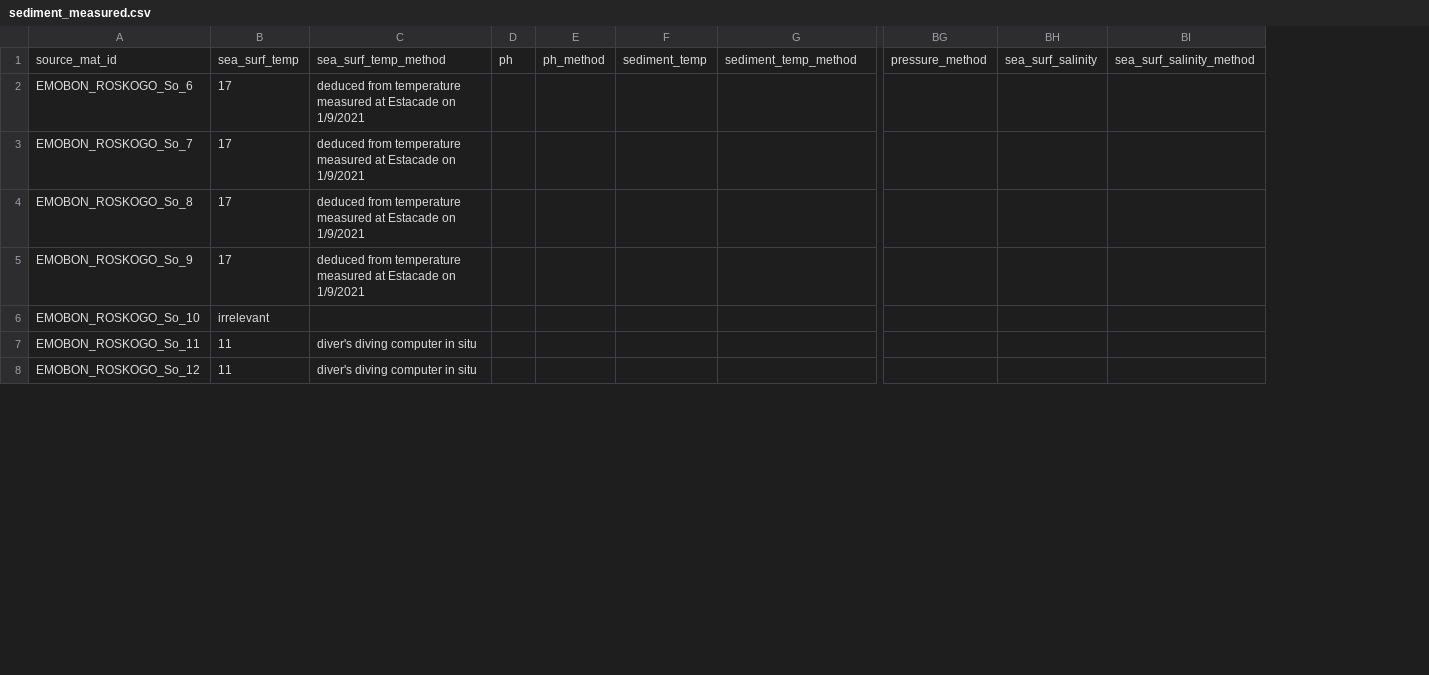
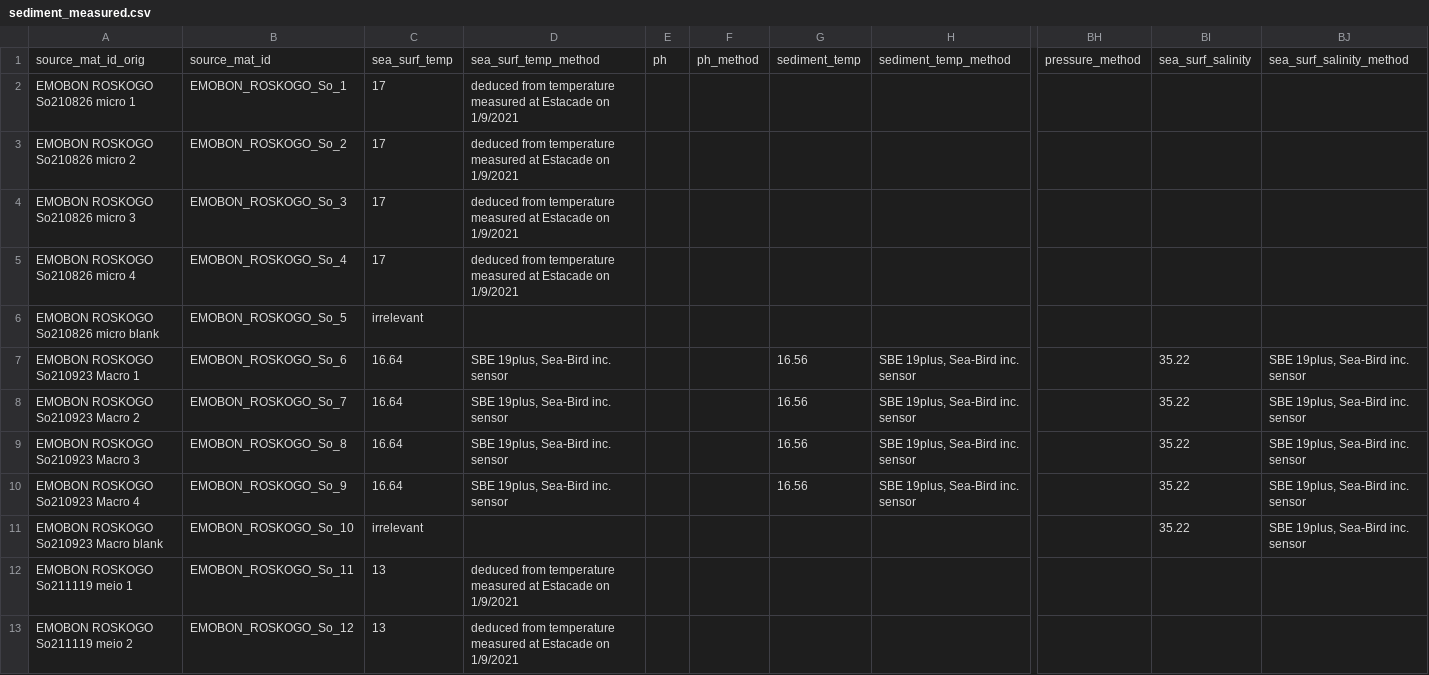
Before and after one commit to emo-bon/observatory-roskogo-crate, a CSV file: logsheets/transformed/sediment_measured.csv, drawn as a sheet; only a part is shown, gaps mark what is left out; removed rows and columns are numbered as before the commit, all else as after; rows hold the shown columns only; the diff covers the shown part only; the diff names each change by its address in the sheet, - before the commit and + after, or states it on an @@ line.

```diff
--- a/logsheets/transformed/sediment_measured.csv
+++ b/logsheets/transformed/sediment_measured.csv
+column A, rows 1-5: source_mat_id_orig | EMOBON ROSKOGO So210826 micro 1 | EMOBON ROSKOGO So210826 micro 2 | EMOBON ROSKOGO So210826 micro 3 | EMOBON ROSKOGO So210826 micro 4; rows 11-13: EMOBON ROSKOGO So210923 Macro blank | EMOBON ROSKOGO So211119 meio 1 | EMOBON ROSKOGO So211119 meio 2
-column F, row 1: sediment_temp
+column G, row 1: sediment_temp
-column BH, row 1: sea_surf_salinity
-column BI, row 1: sea_surf_salinity_method
+column BI, row 1: sea_surf_salinity; row 11: 35.22
+column BJ, row 1: sea_surf_salinity_method; row 11: SBE 19plus, Sea-Bird inc. sensor
-B2: EMOBON_ROSKOGO_So_6
+B2: EMOBON_ROSKOGO_So_1
-B3: EMOBON_ROSKOGO_So_7
+B3: EMOBON_ROSKOGO_So_2
-B4: EMOBON_ROSKOGO_So_8
+B4: EMOBON_ROSKOGO_So_3
-B5: EMOBON_ROSKOGO_So_9
+B5: EMOBON_ROSKOGO_So_4
+row 6: EMOBON ROSKOGO So210826 micro blank | EMOBON_ROSKOGO_So_5 | irrelevant
+row 7: EMOBON ROSKOGO So210923 Macro 1 | EMOBON_ROSKOGO_So_6 | 16.64 | SBE 19plus, Sea-Bird inc. sensor |  |  | 16.56 | SBE 19plus, Sea-Bird inc. sensor |  | 35.22 | SBE 19plus, Sea-Bird inc. sensor
+row 8: EMOBON ROSKOGO So210923 Macro 2 | EMOBON_ROSKOGO_So_7 | 16.64 | SBE 19plus, Sea-Bird inc. sensor |  |  | 16.56 | SBE 19plus, Sea-Bird inc. sensor |  | 35.22 | SBE 19plus, Sea-Bird inc. sensor
+row 9: EMOBON ROSKOGO So210923 Macro 3 | EMOBON_ROSKOGO_So_8 | 16.64 | SBE 19plus, Sea-Bird inc. sensor |  |  | 16.56 | SBE 19plus, Sea-Bird inc. sensor |  | 35.22 | SBE 19plus, Sea-Bird inc. sensor
+row 10: EMOBON ROSKOGO So210923 Macro 4 | EMOBON_ROSKOGO_So_9 | 16.64 | SBE 19plus, Sea-Bird inc. sensor |  |  | 16.56 | SBE 19plus, Sea-Bird inc. sensor |  | 35.22 | SBE 19plus, Sea-Bird inc. sensor
-C12:C13: 11
+C12:C13: 13
-D12:D13: diver's diving computer in situ
+D12:D13: deduced from temperature measured at Estacade on 1/9/2021
```
Also changed, not shown: 1 added row, 5 removed rows and 17 edited cells elsewhere in this file, logsheets/filtered/sediment_measured.csv, logsheets/filtered/sediment_sampling.csv, 12 other files.
